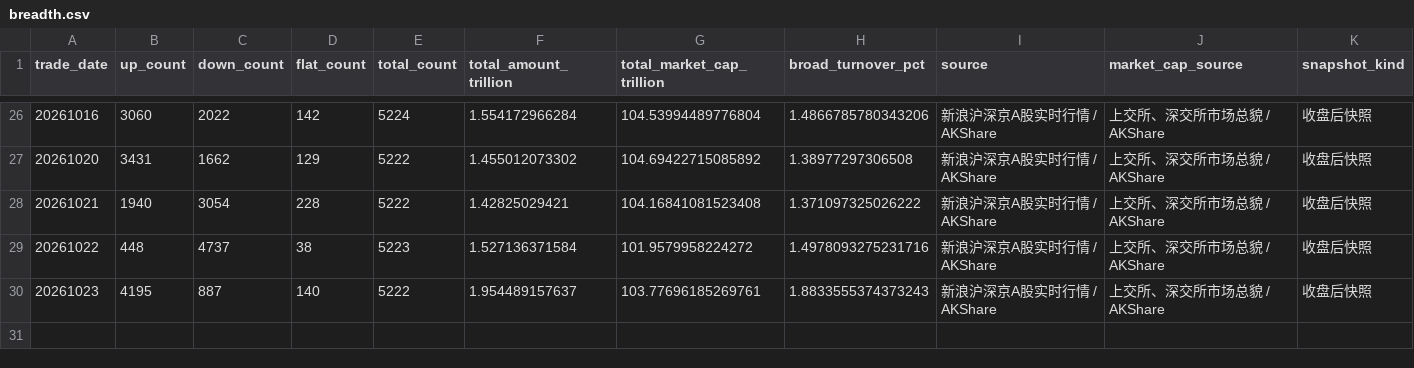
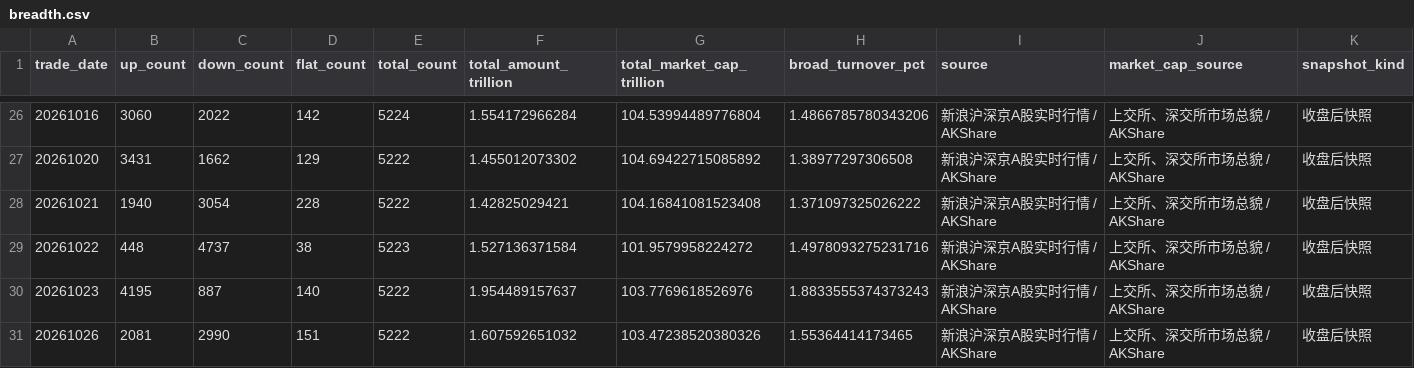
Before and after one commit to littlepeachh/macroscope-dashboard-v5, a CSV file: data/breadth.csv, drawn as a sheet; only a part is shown, gaps mark what is left out.

```diff
--- a/data/breadth.csv
+++ b/data/breadth.csv
@@ -29,2 +29,3 @@
 20261022,448,4737,38,5223,1.527136371584,101.9579958224272,1.4978093275231716,新浪沪深京A股实时行情 / AKShare,上交所、深交所市场总貌 / AKShare,收盘后快照
-20261023,4195,887,140,5222,1.954489157637,103.77696185269761,1.8833555374373243,新浪沪深京A股实时行情 / AKShare,上交所、深交所市场总貌 / AKShare,收盘后快照
+20261023,4195,887,140,5222,1.954489157637,103.7769618526976,1.8833555374373243,新浪沪深京A股实时行情 / AKShare,上交所、深交所市场总貌 / AKShare,收盘后快照
+20261026,2081,2990,151,5222,1.607592651032,103.47238520380326,1.55364414173465,新浪沪深京A股实时行情 / AKShare,上交所、深交所市场总貌 / AKShare,收盘后快照
```
Also changed, not shown: data/crowding.csv, data/deviation.csv, 5 other files.
